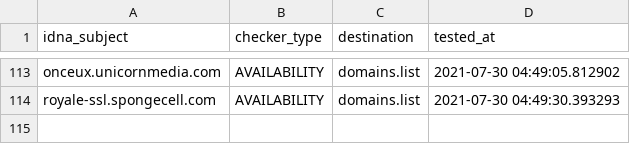
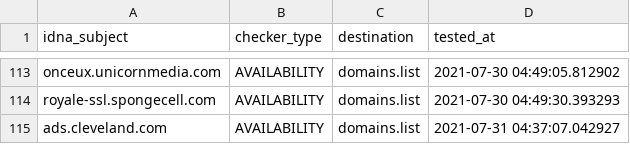
Before and after one commit to Ultimate-Hosts-Blacklist/MinimalHostsBlocker, a CSV file: .pyfunceble/inactive.csv, drawn as a sheet; only a part is shown, gaps mark what is left out.

```diff
--- a/.pyfunceble/inactive.csv
+++ b/.pyfunceble/inactive.csv
@@ -114 +114,2 @@ onceux.unicornmedia.com,AVAILABILITY,domains.list,2021-07-30 04:49:05.812902
 royale-ssl.spongecell.com,AVAILABILITY,domains.list,2021-07-30 04:49:30.393293
+ads.cleveland.com,AVAILABILITY,domains.list,2021-07-31 04:37:07.042927
```
Also changed, not shown: 20 other files.
